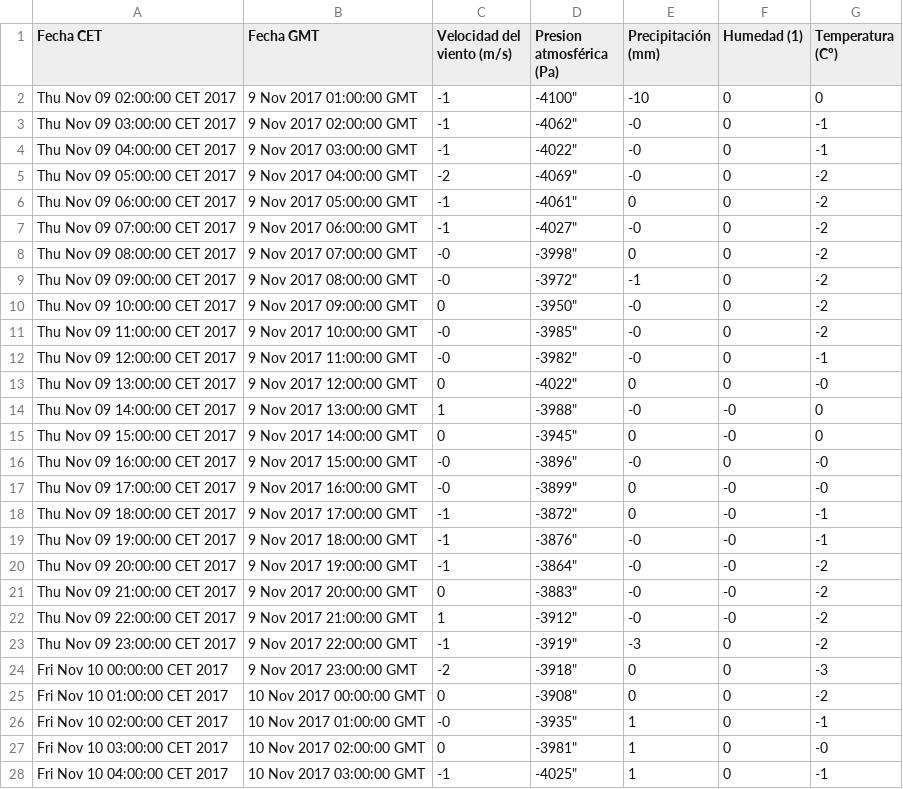
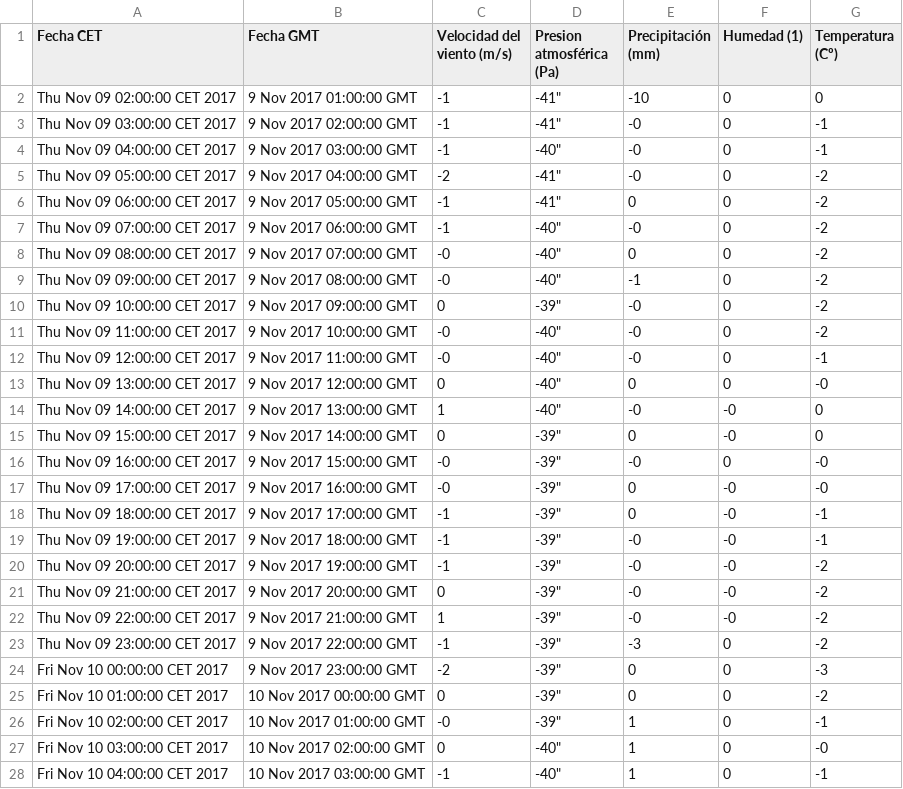
Before and after one commit to Danybs/AccesoDatos, a CSV file: GraficaTiempo/Enfrentamientos.csv, drawn as a sheet; only a part is shown; the diff covers the shown part only.

```diff
--- a/GraficaTiempo/Enfrentamientos.csv
+++ b/GraficaTiempo/Enfrentamientos.csv
@@ -1,28 +1,28 @@
 Fecha CET, Fecha GMT, Velocidad del viento (m/s), Presion atmosférica (Pa), Precipitación (mm), Humedad (1) , Temperatura (Cº)
-"Thu Nov 09 02:00:00 CET 2017","9 Nov 2017 01:00:00 GMT","-1",""-4100","-10","0","0"
-"Thu Nov 09 03:00:00 CET 2017","9 Nov 2017 02:00:00 GMT","-1",""-4062","-0","0","-1"
-"Thu Nov 09 04:00:00 CET 2017","9 Nov 2017 03:00:00 GMT","-1",""-4022","-0","0","-1"
-"Thu Nov 09 05:00:00 CET 2017","9 Nov 2017 04:00:00 GMT","-2",""-4069","-0","0","-2"
-"Thu Nov 09 06:00:00 CET 2017","9 Nov 2017 05:00:00 GMT","-1",""-4061","0","0","-2"
-"Thu Nov 09 07:00:00 CET 2017","9 Nov 2017 06:00:00 GMT","-1",""-4027","-0","0","-2"
-"Thu Nov 09 08:00:00 CET 2017","9 Nov 2017 07:00:00 GMT","-0",""-3998","0","0","-2"
-"Thu Nov 09 09:00:00 CET 2017","9 Nov 2017 08:00:00 GMT","-0",""-3972","-1","0","-2"
-"Thu Nov 09 10:00:00 CET 2017","9 Nov 2017 09:00:00 GMT","0",""-3950","-0","0","-2"
-"Thu Nov 09 11:00:00 CET 2017","9 Nov 2017 10:00:00 GMT","-0",""-3985","-0","0","-2"
-"Thu Nov 09 12:00:00 CET 2017","9 Nov 2017 11:00:00 GMT","-0",""-3982","-0","0","-1"
-"Thu Nov 09 13:00:00 CET 2017","9 Nov 2017 12:00:00 GMT","0",""-4022","0","0","-0"
-"Thu Nov 09 14:00:00 CET 2017","9 Nov 2017 13:00:00 GMT","1",""-3988","-0","-0","0"
-"Thu Nov 09 15:00:00 CET 2017","9 Nov 2017 14:00:00 GMT","0",""-3945","0","-0","0"
-"Thu Nov 09 16:00:00 CET 2017","9 Nov 2017 15:00:00 GMT","-0",""-3896","-0","0","-0"
-"Thu Nov 09 17:00:00 CET 2017","9 Nov 2017 16:00:00 GMT","-0",""-3899","0","-0","-0"
-"Thu Nov 09 18:00:00 CET 2017","9 Nov 2017 17:00:00 GMT","-1",""-3872","0","-0","-1"
-"Thu Nov 09 19:00:00 CET 2017","9 Nov 2017 18:00:00 GMT","-1",""-3876","-0","-0","-1"
-"Thu Nov 09 20:00:00 CET 2017","9 Nov 2017 19:00:00 GMT","-1",""-3864","-0","-0","-2"
-"Thu Nov 09 21:00:00 CET 2017","9 Nov 2017 20:00:00 GMT","0",""-3883","-0","-0","-2"
-"Thu Nov 09 22:00:00 CET 2017","9 Nov 2017 21:00:00 GMT","1",""-3912","-0","-0","-2"
-"Thu Nov 09 23:00:00 CET 2017","9 Nov 2017 22:00:00 GMT","-1",""-3919","-3","0","-2"
-"Fri Nov 10 00:00:00 CET 2017","9 Nov 2017 23:00:00 GMT","-2",""-3918","0","0","-3"
-"Fri Nov 10 01:00:00 CET 2017","10 Nov 2017 00:00:00 GMT","0",""-3908","0","0","-2"
-"Fri Nov 10 02:00:00 CET 2017","10 Nov 2017 01:00:00 GMT","-0",""-3935","1","0","-1"
-"Fri Nov 10 03:00:00 CET 2017","10 Nov 2017 02:00:00 GMT","0",""-3981","1","0","-0"
-"Fri Nov 10 04:00:00 CET 2017","10 Nov 2017 03:00:00 GMT","-1",""-4025","1","0","-1"
+"Thu Nov 09 02:00:00 CET 2017","9 Nov 2017 01:00:00 GMT","-1",""-41","-10","0","0"
+"Thu Nov 09 03:00:00 CET 2017","9 Nov 2017 02:00:00 GMT","-1",""-41","-0","0","-1"
+"Thu Nov 09 04:00:00 CET 2017","9 Nov 2017 03:00:00 GMT","-1",""-40","-0","0","-1"
+"Thu Nov 09 05:00:00 CET 2017","9 Nov 2017 04:00:00 GMT","-2",""-41","-0","0","-2"
+"Thu Nov 09 06:00:00 CET 2017","9 Nov 2017 05:00:00 GMT","-1",""-41","0","0","-2"
+"Thu Nov 09 07:00:00 CET 2017","9 Nov 2017 06:00:00 GMT","-1",""-40","-0","0","-2"
+"Thu Nov 09 08:00:00 CET 2017","9 Nov 2017 07:00:00 GMT","-0",""-40","0","0","-2"
+"Thu Nov 09 09:00:00 CET 2017","9 Nov 2017 08:00:00 GMT","-0",""-40","-1","0","-2"
+"Thu Nov 09 10:00:00 CET 2017","9 Nov 2017 09:00:00 GMT","0",""-39","-0","0","-2"
+"Thu Nov 09 11:00:00 CET 2017","9 Nov 2017 10:00:00 GMT","-0",""-40","-0","0","-2"
+"Thu Nov 09 12:00:00 CET 2017","9 Nov 2017 11:00:00 GMT","-0",""-40","-0","0","-1"
+"Thu Nov 09 13:00:00 CET 2017","9 Nov 2017 12:00:00 GMT","0",""-40","0","0","-0"
+"Thu Nov 09 14:00:00 CET 2017","9 Nov 2017 13:00:00 GMT","1",""-40","-0","-0","0"
+"Thu Nov 09 15:00:00 CET 2017","9 Nov 2017 14:00:00 GMT","0",""-39","0","-0","0"
+"Thu Nov 09 16:00:00 CET 2017","9 Nov 2017 15:00:00 GMT","-0",""-39","-0","0","-0"
+"Thu Nov 09 17:00:00 CET 2017","9 Nov 2017 16:00:00 GMT","-0",""-39","0","-0","-0"
+"Thu Nov 09 18:00:00 CET 2017","9 Nov 2017 17:00:00 GMT","-1",""-39","0","-0","-1"
+"Thu Nov 09 19:00:00 CET 2017","9 Nov 2017 18:00:00 GMT","-1",""-39","-0","-0","-1"
+"Thu Nov 09 20:00:00 CET 2017","9 Nov 2017 19:00:00 GMT","-1",""-39","-0","-0","-2"
+"Thu Nov 09 21:00:00 CET 2017","9 Nov 2017 20:00:00 GMT","0",""-39","-0","-0","-2"
+"Thu Nov 09 22:00:00 CET 2017","9 Nov 2017 21:00:00 GMT","1",""-39","-0","-0","-2"
+"Thu Nov 09 23:00:00 CET 2017","9 Nov 2017 22:00:00 GMT","-1",""-39","-3","0","-2"
+"Fri Nov 10 00:00:00 CET 2017","9 Nov 2017 23:00:00 GMT","-2",""-39","0","0","-3"
+"Fri Nov 10 01:00:00 CET 2017","10 Nov 2017 00:00:00 GMT","0",""-39","0","0","-2"
+"Fri Nov 10 02:00:00 CET 2017","10 Nov 2017 01:00:00 GMT","-0",""-39","1","0","-1"
+"Fri Nov 10 03:00:00 CET 2017","10 Nov 2017 02:00:00 GMT","0",""-40","1","0","-0"
+"Fri Nov 10 04:00:00 CET 2017","10 Nov 2017 03:00:00 GMT","-1",""-40","1","0","-1"
```
Also changed, not shown: 14 edited cells elsewhere in this file, GraficaTiempo/datosAemet.csv, 7 other files.
